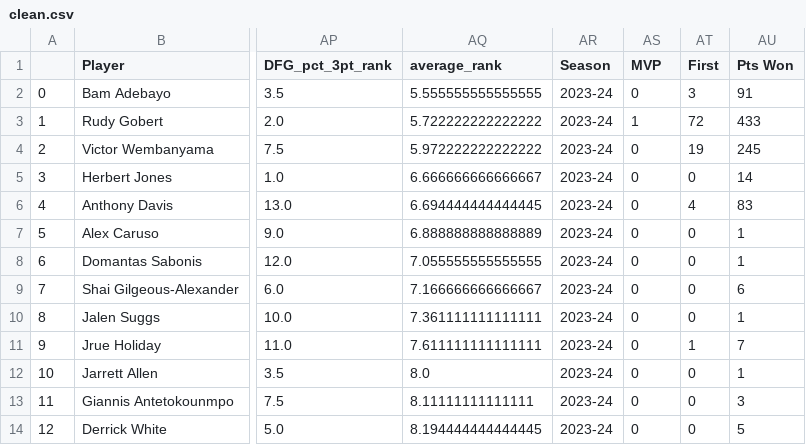
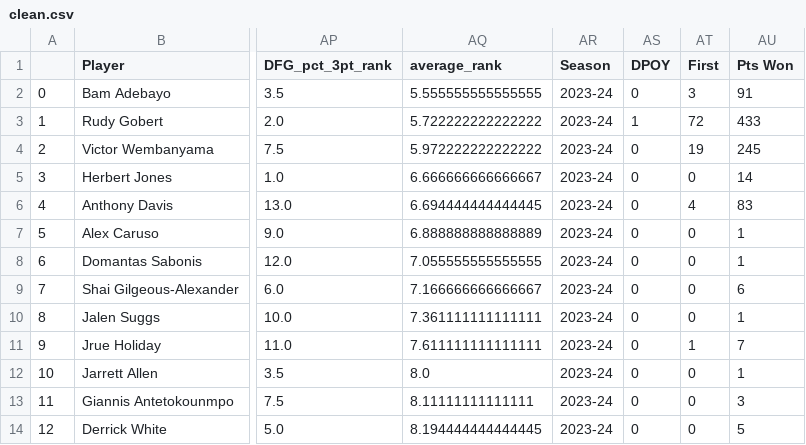
Before and after one commit to pddiii/NBA-DPOY-Analysis, a CSV file: data/clean.csv, drawn as a sheet; only a part is shown, gaps mark what is left out; the diff names each change by its address in the sheet, - before the commit and + after, or states it on an @@ line.

Commit message:
Data Files

```diff
--- a/data/clean.csv
+++ b/data/clean.csv
-AS1: MVP
+AS1: DPOY
```
Also changed, not shown: data/dpoy_voting.csv.
